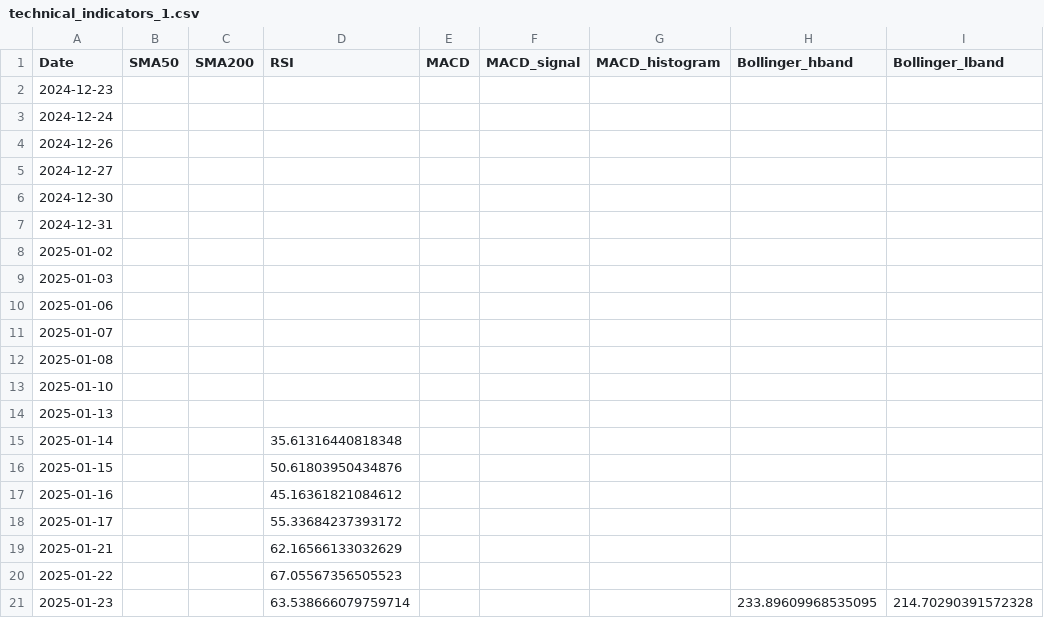
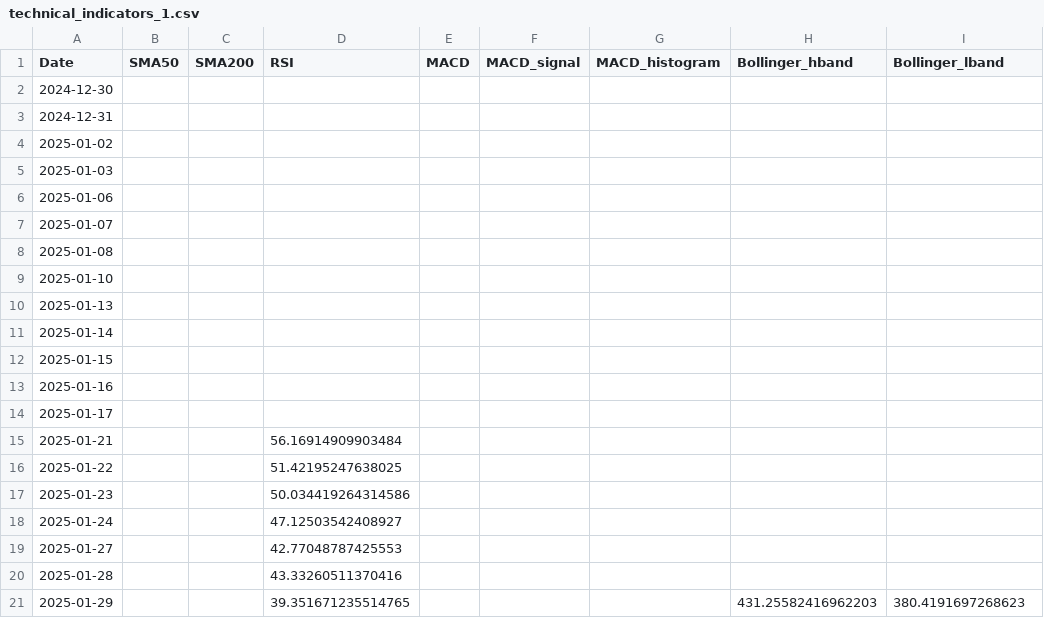
Before and after one commit to XBastille/FoxTrend, a CSV file: public/technical_indicators_1.csv, drawn as a sheet.

```diff
--- a/public/technical_indicators_1.csv
+++ b/public/technical_indicators_1.csv
@@ -1,6 +1,2 @@
 Date,SMA50,SMA200,RSI,MACD,MACD_signal,MACD_histogram,Bollinger_hband,Bollinger_lband
-2024-12-23,,,,,,,,
-2024-12-24,,,,,,,,
-2024-12-26,,,,,,,,
-2024-12-27,,,,,,,,
 2024-12-30,,,,,,,,
@@ -14,8 +10,12 @@ Date,SMA50,SMA200,RSI,MACD,MACD_signal,MACD_histogram,Bollinger_hband,Bollinger_
 2025-01-13,,,,,,,,
-2025-01-14,,,35.61316440818348,,,,,
-2025-01-15,,,50.61803950434876,,,,,
-2025-01-16,,,45.16361821084612,,,,,
-2025-01-17,,,55.33684237393172,,,,,
-2025-01-21,,,62.16566133032629,,,,,
-2025-01-22,,,67.05567356505523,,,,,
-2025-01-23,,,63.538666079759714,,,,233.89609968535095,214.70290391572328
+2025-01-14,,,,,,,,
+2025-01-15,,,,,,,,
+2025-01-16,,,,,,,,
+2025-01-17,,,,,,,,
+2025-01-21,,,56.16914909903484,,,,,
+2025-01-22,,,51.42195247638025,,,,,
+2025-01-23,,,50.034419264314586,,,,,
+2025-01-24,,,47.12503542408927,,,,,
+2025-01-27,,,42.77048787425553,,,,,
+2025-01-28,,,43.33260511370416,,,,,
+2025-01-29,,,39.351671235514765,,,,431.25582416962203,380.4191697268623
```
Also changed, not shown: public/stock_data_1.csv, 18 other files.
